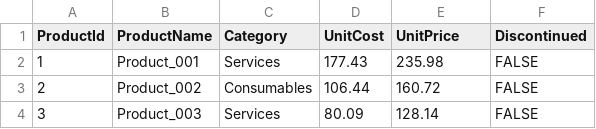
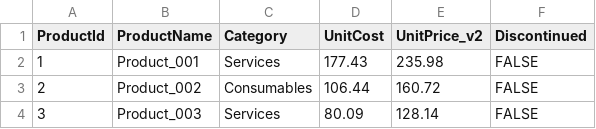
Before and after one commit to hpenumatsa/Thesis_testbed_data, a CSV file: products.csv, drawn as a sheet; only a part is shown.

Commit message:
INJ011 F02 TB03_Products - Renamed column 'UnitPrice' to 'UnitPrice_v2'

```diff
--- a/products.csv
+++ b/products.csv
@@ -1,2 +1,2 @@
-"ProductId","ProductName","Category","UnitCost","UnitPrice","Discontinued"
+"ProductId","ProductName","Category","UnitCost","UnitPrice_v2","Discontinued"
 "1","Product_001","Services","177.43","235.98","FALSE"
```
